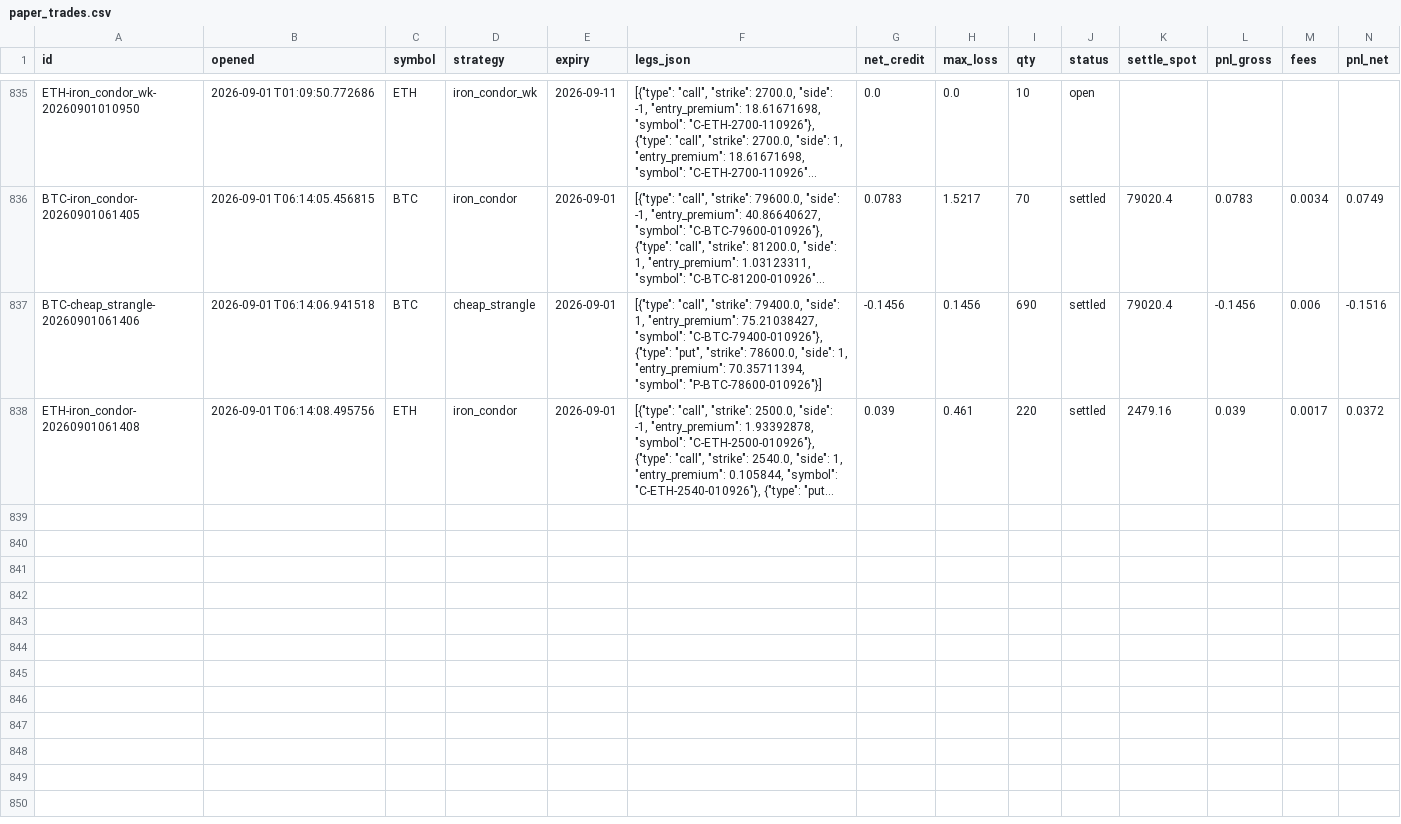
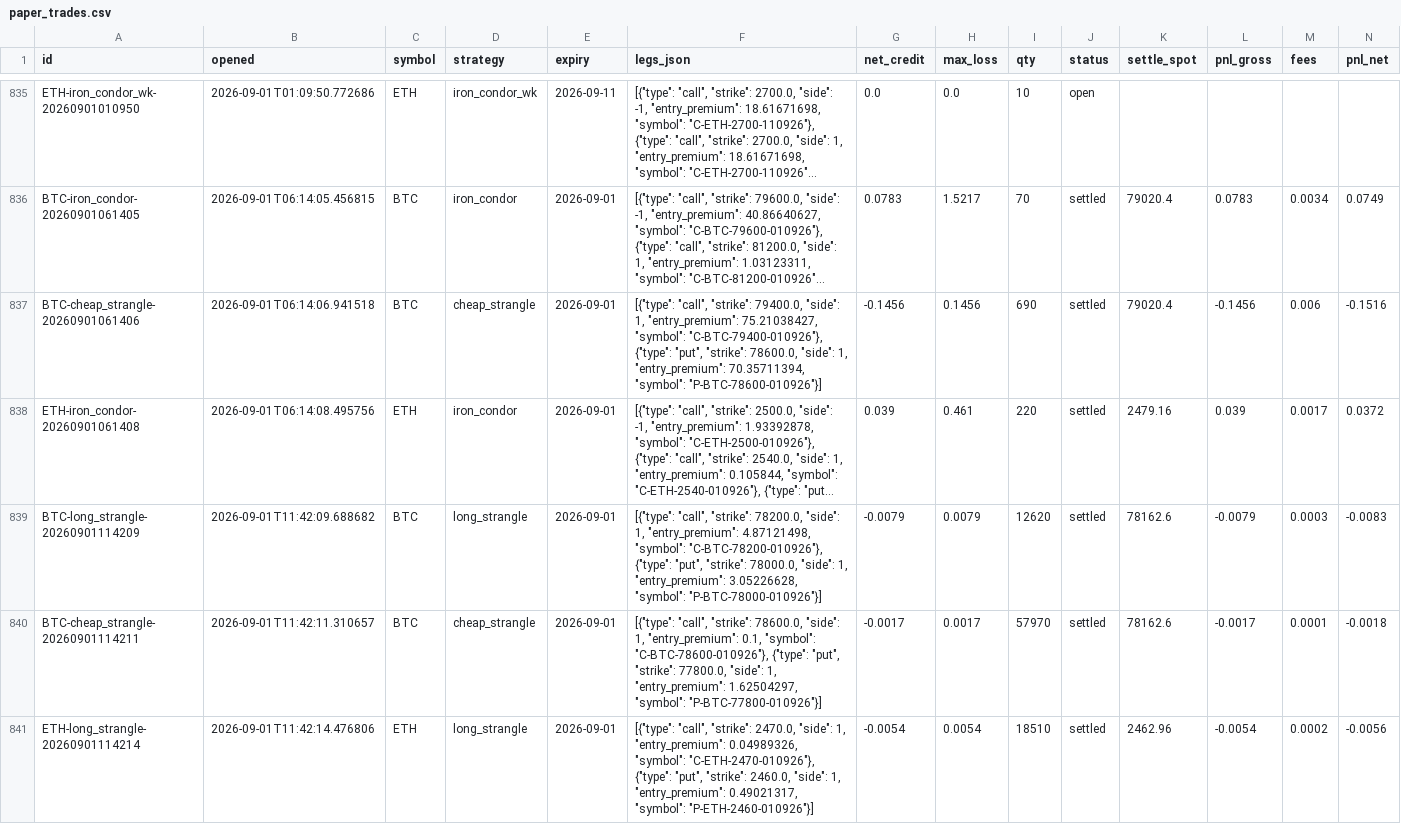
Before and after one commit to Ayushtambi2011/deltahedge-bot, a CSV file: data/paper_trades.csv, drawn as a sheet; only a part is shown, gaps mark what is left out; long unchanged cells end in …; rows hold the shown columns only; the diff names each change by its address in the sheet, - before the commit and + after, or states it on an @@ line.

Commit message:
entry 2026-09-01T11:42:14Z

```diff
--- a/data/paper_trades.csv
+++ b/data/paper_trades.csv
+row 839: BTC-long_strangle-20260901114209 | 2026-09-01T11:42:09.688682 | BTC | long_strangle | 2026-09-01 | [{"type": "call", "strike": 78200.0, "side": 1, "entry_premium": 4.87121498, "symbol": "C-BTC-78200-010926"}, {"type": "put", "strike": 78000.0, "side": 1, "entry_premium": 3.05226628, "symbol": "P-BTC-78000-010926"}] | -0.0079 | 0.0079 | 12620 | settled | 78162.6 | -0.0079 | 0.0003 | -0.0083
+row 840: BTC-cheap_strangle-20260901114211 | 2026-09-01T11:42:11.310657 | BTC | cheap_strangle | 2026-09-01 | [{"type": "call", "strike": 78600.0, "side": 1, "entry_premium": 0.1, "symbol": "C-BTC-78600-010926"}, {"type": "put", "strike": 77800.0, "side": 1, "entry_premium": 1.62504297, "symbol": "P-BTC-77800-010926"}] | -0.0017 | 0.0017 | 57970 | settled | 78162.6 | -0.0017 | 0.0001 | -0.0018
+row 841: ETH-long_strangle-20260901114214 | 2026-09-01T11:42:14.476806 | ETH | long_strangle | 2026-09-01 | [{"type": "call", "strike": 2470.0, "side": 1, "entry_premium": 0.04989326, "symbol": "C-ETH-2470-010926"}, {"type": "put", "strike": 2460.0, "side": 1, "entry_premium": 0.49021317, "symbol": "P-ETH-2460-010926"}] | -0.0054 | 0.0054 | 18510 | settled | 2462.96 | -0.0054 | 0.0002 | -0.0056
```
Also changed, not shown: data/chains/BTC_2026-09-01.csv, data/chains/ETH_2026-09-01.csv, 2 other files.
